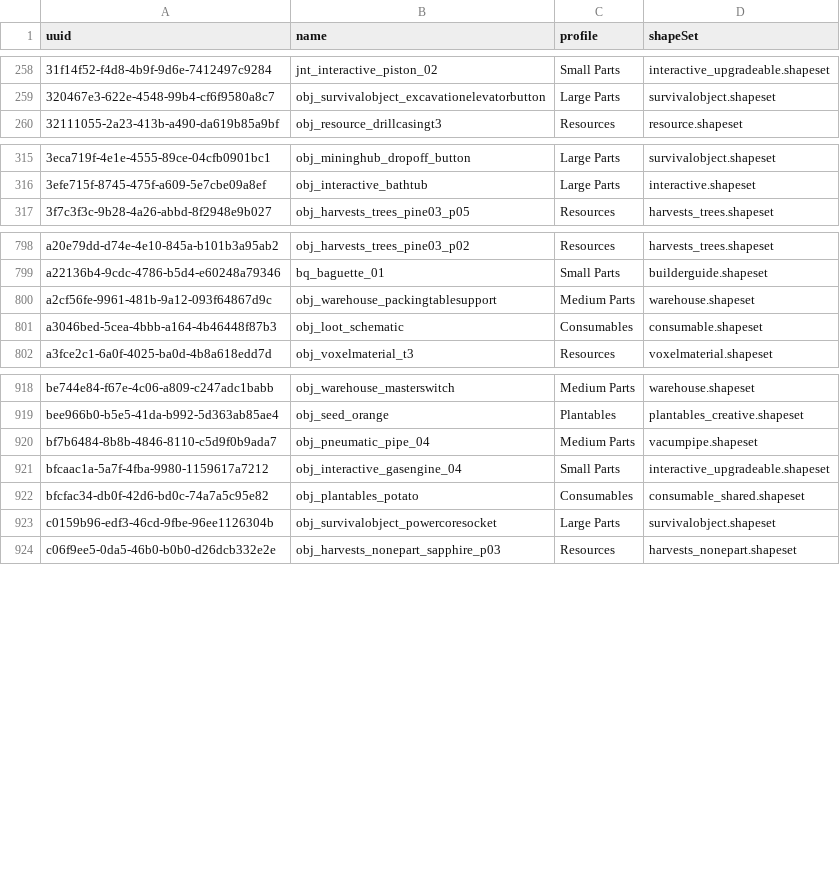
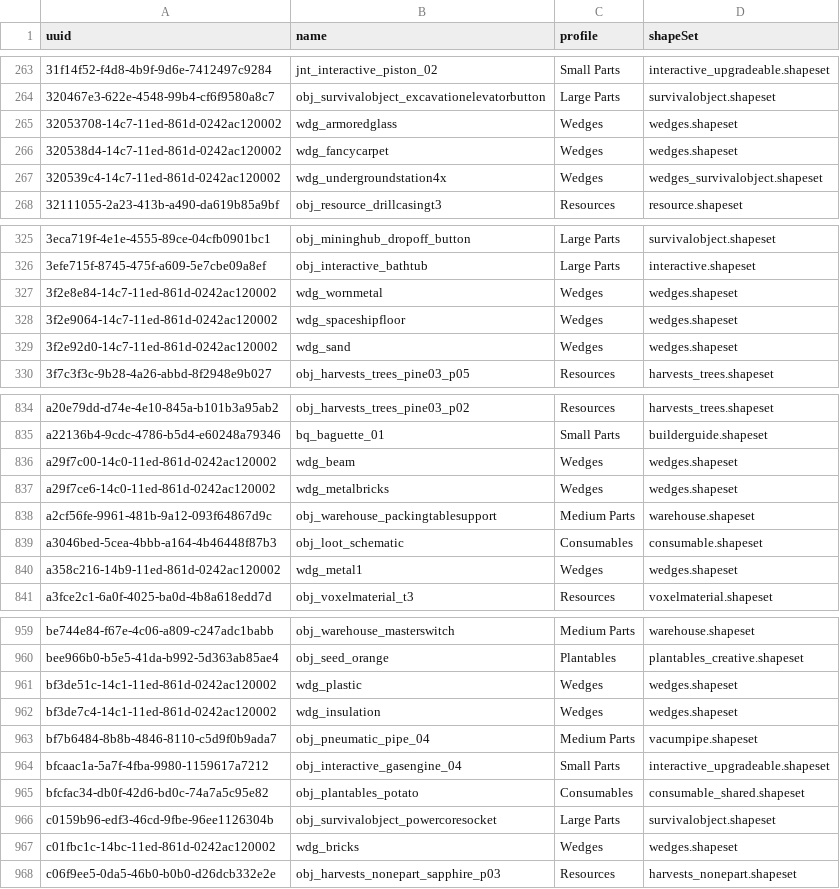
Before and after one commit to 21Suspect/Scrap-Mechanic-Native-VR, a TSV file: payload/Release/ScrapMechanicVR-HeldItems.tsv, drawn as a sheet; only a part is shown, gaps mark what is left out; the diff covers the shown part only.

```diff
--- a/payload/Release/ScrapMechanicVR-HeldItems.tsv
+++ b/payload/Release/ScrapMechanicVR-HeldItems.tsv
@@ -259,2 +264,5 @@ uuid	name	profile	shapeSet
 320467e3-622e-4548-99b4-cf6f9580a8c7	obj_survivalobject_excavationelevatorbutton	Large Parts	survivalobject.shapeset
+32053708-14c7-11ed-861d-0242ac120002	wdg_armoredglass	Wedges	wedges.shapeset
+320538d4-14c7-11ed-861d-0242ac120002	wdg_fancycarpet	Wedges	wedges.shapeset
+320539c4-14c7-11ed-861d-0242ac120002	wdg_undergroundstation4x	Wedges	wedges_survivalobject.shapeset
 32111055-2a23-413b-a490-da619b85a9bf	obj_resource_drillcasingt3	Resources	resource.shapeset
@@ -316,2 +326,5 @@ uuid	name	profile	shapeSet
 3efe715f-8745-475f-a609-5e7cbe09a8ef	obj_interactive_bathtub	Large Parts	interactive.shapeset
+3f2e8e84-14c7-11ed-861d-0242ac120002	wdg_wornmetal	Wedges	wedges.shapeset
+3f2e9064-14c7-11ed-861d-0242ac120002	wdg_spaceshipfloor	Wedges	wedges.shapeset
+3f2e92d0-14c7-11ed-861d-0242ac120002	wdg_sand	Wedges	wedges.shapeset
 3f7c3f3c-9b28-4a26-abbd-8f2948e9b027	obj_harvests_trees_pine03_p05	Resources	harvests_trees.shapeset
@@ -799,4 +835,7 @@ a20e79dd-d74e-4e10-845a-b101b3a95ab2	obj_harvests_trees_pine03_p02	Resources	har
 a22136b4-9cdc-4786-b5d4-e60248a79346	bq_baguette_01	Small Parts	builderguide.shapeset
+a29f7c00-14c0-11ed-861d-0242ac120002	wdg_beam	Wedges	wedges.shapeset
+a29f7ce6-14c0-11ed-861d-0242ac120002	wdg_metalbricks	Wedges	wedges.shapeset
 a2cf56fe-9961-481b-9a12-093f64867d9c	obj_warehouse_packingtablesupport	Medium Parts	warehouse.shapeset
 a3046bed-5cea-4bbb-a164-4b46448f87b3	obj_loot_schematic	Consumables	consumable.shapeset
+a358c216-14b9-11ed-861d-0242ac120002	wdg_metal1	Wedges	wedges.shapeset
 a3fce2c1-6a0f-4025-ba0d-4b8a618edd7d	obj_voxelmaterial_t3	Resources	voxelmaterial.shapeset
@@ -919,2 +960,4 @@ be744e84-f67e-4c06-a809-c247adc1babb	obj_warehouse_masterswitch	Medium Parts	war
 bee966b0-b5e5-41da-b992-5d363ab85ae4	obj_seed_orange	Plantables	plantables_creative.shapeset
+bf3de51c-14c1-11ed-861d-0242ac120002	wdg_plastic	Wedges	wedges.shapeset
+bf3de7c4-14c1-11ed-861d-0242ac120002	wdg_insulation	Wedges	wedges.shapeset
 bf7b6484-8b8b-4846-8110-c5d9f0b9ada7	obj_pneumatic_pipe_04	Medium Parts	vacumpipe.shapeset
@@ -923,2 +966,3 @@ bfcfac34-db0f-42d6-bd0c-74a7a5c95e82	obj_plantables_potato	Consumables	consumabl
 c0159b96-edf3-46cd-9fbe-96ee1126304b	obj_survivalobject_powercoresocket	Large Parts	survivalobject.shapeset
+c01fbc1c-14bc-11ed-861d-0242ac120002	wdg_bricks	Wedges	wedges.shapeset
 c06f9ee5-0da5-46b0-b0b0-d26dcb332e2e	obj_harvests_nonepart_sapphire_p03	Resources	harvests_nonepart.shapeset
```
Also changed, not shown: 34 added rows elsewhere in this file, 26 other files.
